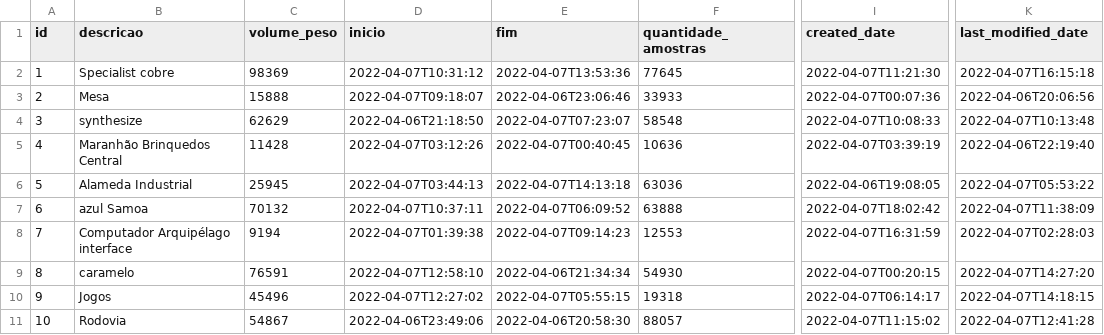
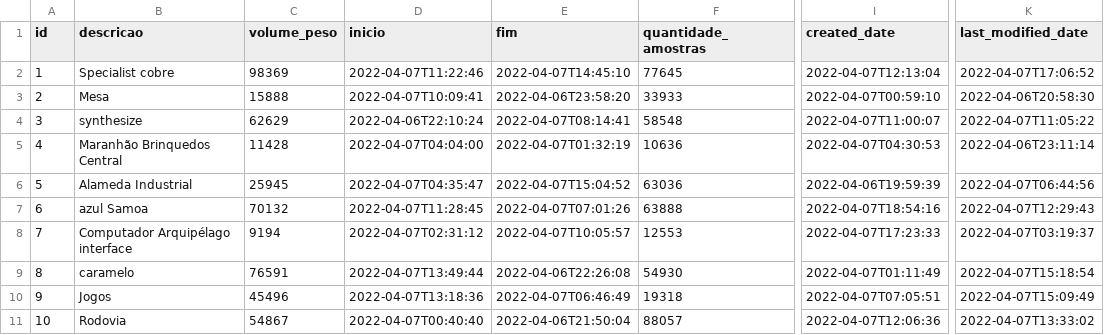
Before and after one commit to Dicommunitas/appJhipster, a CSV file: teste/src/main/resources/config/liquibase/fake-data/operacao.csv, drawn as a sheet; only a part is shown, gaps mark what is left out; the diff names each change by its address in the sheet, - before the commit and + after, or states it on an @@ line.

```diff
--- a/teste/src/main/resources/config/liquibase/fake-data/operacao.csv
+++ b/teste/src/main/resources/config/liquibase/fake-data/operacao.csv
-D2 (inicio): 2022-04-07T10:31:12
+D2 (inicio): 2022-04-07T11:22:46
-E2 (fim): 2022-04-07T13:53:36
+E2 (fim): 2022-04-07T14:45:10
-I2 (created_date): 2022-04-07T11:21:30
+I2 (created_date): 2022-04-07T12:13:04
-K2 (last_modified_date): 2022-04-07T16:15:18
+K2 (last_modified_date): 2022-04-07T17:06:52
-D3 (inicio): 2022-04-07T09:18:07
+D3 (inicio): 2022-04-07T10:09:41
-E3 (fim): 2022-04-06T23:06:46
+E3 (fim): 2022-04-06T23:58:20
-I3 (created_date): 2022-04-07T00:07:36
+I3 (created_date): 2022-04-07T00:59:10
-K3 (last_modified_date): 2022-04-06T20:06:56
+K3 (last_modified_date): 2022-04-06T20:58:30
-D4 (inicio): 2022-04-06T21:18:50
+D4 (inicio): 2022-04-06T22:10:24
-E4 (fim): 2022-04-07T07:23:07
+E4 (fim): 2022-04-07T08:14:41
-I4 (created_date): 2022-04-07T10:08:33
+I4 (created_date): 2022-04-07T11:00:07
-K4 (last_modified_date): 2022-04-07T10:13:48
+K4 (last_modified_date): 2022-04-07T11:05:22
-D5 (inicio): 2022-04-07T03:12:26
+D5 (inicio): 2022-04-07T04:04:00
-E5 (fim): 2022-04-07T00:40:45
+E5 (fim): 2022-04-07T01:32:19
-I5 (created_date): 2022-04-07T03:39:19
+I5 (created_date): 2022-04-07T04:30:53
-K5 (last_modified_date): 2022-04-06T22:19:40
+K5 (last_modified_date): 2022-04-06T23:11:14
-D6 (inicio): 2022-04-07T03:44:13
+D6 (inicio): 2022-04-07T04:35:47
-E6 (fim): 2022-04-07T14:13:18
+E6 (fim): 2022-04-07T15:04:52
-I6 (created_date): 2022-04-06T19:08:05
+I6 (created_date): 2022-04-06T19:59:39
-K6 (last_modified_date): 2022-04-07T05:53:22
+K6 (last_modified_date): 2022-04-07T06:44:56
-D7 (inicio): 2022-04-07T10:37:11
+D7 (inicio): 2022-04-07T11:28:45
-E7 (fim): 2022-04-07T06:09:52
+E7 (fim): 2022-04-07T07:01:26
-I7 (created_date): 2022-04-07T18:02:42
+I7 (created_date): 2022-04-07T18:54:16
-K7 (last_modified_date): 2022-04-07T11:38:09
+K7 (last_modified_date): 2022-04-07T12:29:43
-D8 (inicio): 2022-04-07T01:39:38
+D8 (inicio): 2022-04-07T02:31:12
-E8 (fim): 2022-04-07T09:14:23
+E8 (fim): 2022-04-07T10:05:57
-I8 (created_date): 2022-04-07T16:31:59
+I8 (created_date): 2022-04-07T17:23:33
-K8 (last_modified_date): 2022-04-07T02:28:03
+K8 (last_modified_date): 2022-04-07T03:19:37
-D9 (inicio): 2022-04-07T12:58:10
+D9 (inicio): 2022-04-07T13:49:44
-E9 (fim): 2022-04-06T21:34:34
+E9 (fim): 2022-04-06T22:26:08
-I9 (created_date): 2022-04-07T00:20:15
+I9 (created_date): 2022-04-07T01:11:49
-K9 (last_modified_date): 2022-04-07T14:27:20
+K9 (last_modified_date): 2022-04-07T15:18:54
-D10 (inicio): 2022-04-07T12:27:02
+D10 (inicio): 2022-04-07T13:18:36
-E10 (fim): 2022-04-07T05:55:15
+E10 (fim): 2022-04-07T06:46:49
-I10 (created_date): 2022-04-07T06:14:17
+I10 (created_date): 2022-04-07T07:05:51
-K10 (last_modified_date): 2022-04-07T14:18:15
+K10 (last_modified_date): 2022-04-07T15:09:49
-D11 (inicio): 2022-04-06T23:49:06
+D11 (inicio): 2022-04-07T00:40:40
-E11 (fim): 2022-04-06T20:58:30
+E11 (fim): 2022-04-06T21:50:04
-I11 (created_date): 2022-04-07T11:15:02
+I11 (created_date): 2022-04-07T12:06:36
-K11 (last_modified_date): 2022-04-07T12:41:28
+K11 (last_modified_date): 2022-04-07T13:33:02
```
Also changed, not shown: teste/src/main/resources/config/liquibase/fake-data/amostra.csv, teste/src/main/resources/config/liquibase/fake-data/lembrete.csv, 57 other files.
